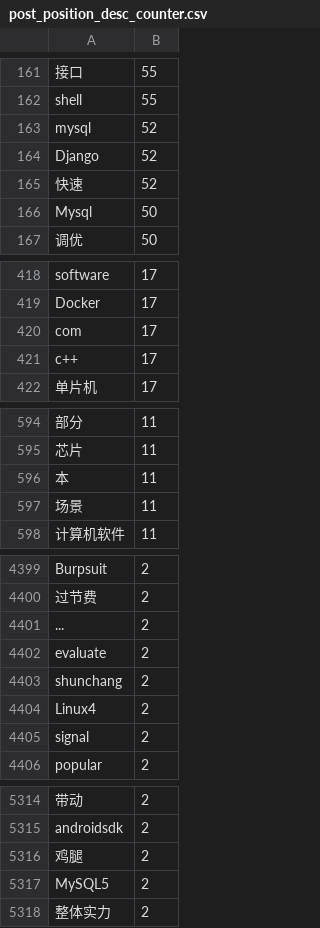
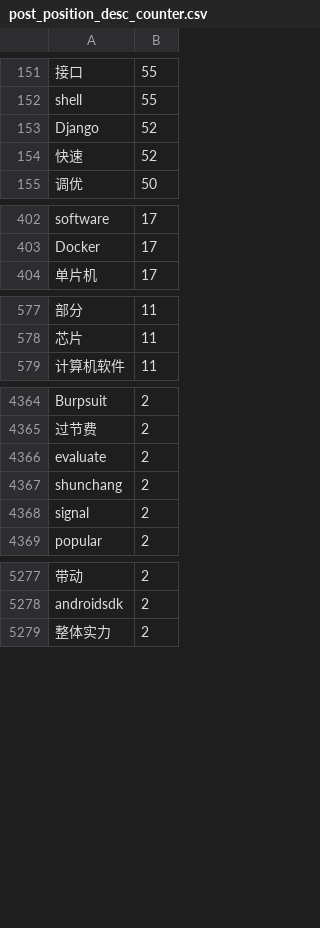
Before and after one commit to jasperedward158/fiveJob, a CSV file: data/post_position_desc_counter.csv, drawn as a sheet; only a part is shown, gaps mark what is left out; removed rows and columns are numbered as before the commit, all else as after; the diff covers the shown part only; the diff names each change by its address in the sheet, - before the commit and + after, or states it on an @@ line.

```diff
--- a/data/post_position_desc_counter.csv
+++ b/data/post_position_desc_counter.csv
-row 163: mysql | 52
-row 166: Mysql | 50
-row 420: com | 17
-row 421: c++ | 17
-row 596: 本 | 11
-row 597: 场景 | 11
-row 4401: ... | 2
-row 4404: Linux4 | 2
-row 5316: 鸡腿 | 2
-row 5317: MySQL5 | 2
```
Also changed, not shown: 7 added rows and 41 removed rows elsewhere in this file, data/post_record_schooling.csv.
